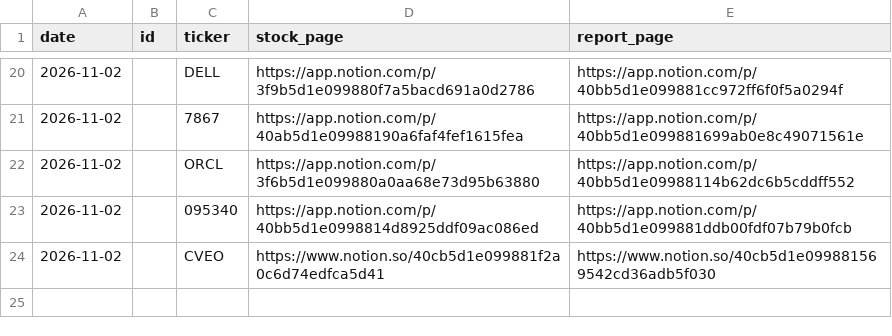
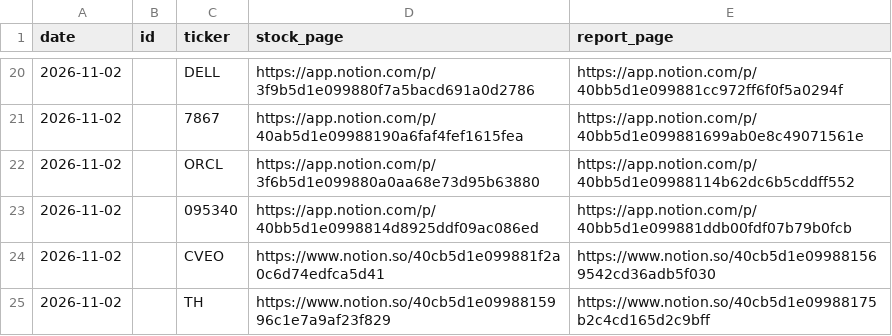
Before and after one commit to SEOKD/chiip, a CSV file: outputs/tenbagger/reports/notion_log.csv, drawn as a sheet; only a part is shown, gaps mark what is left out; the diff names each change by its address in the sheet, - before the commit and + after, or states it on an @@ line.

```diff
--- a/outputs/tenbagger/reports/notion_log.csv
+++ b/outputs/tenbagger/reports/notion_log.csv
+row 25: 2026-11-02 |  | TH | https://www.notion.so/40cb5d1e0998815996c1e7a9af23f829 | https://www.notion.so/40cb5d1e09988175b2c4cd165d2c9bff
```
Also changed, not shown: outputs/tenbagger/reports/delivery.csv, outputs/tenbagger/reports/log.csv, 24 other files.
